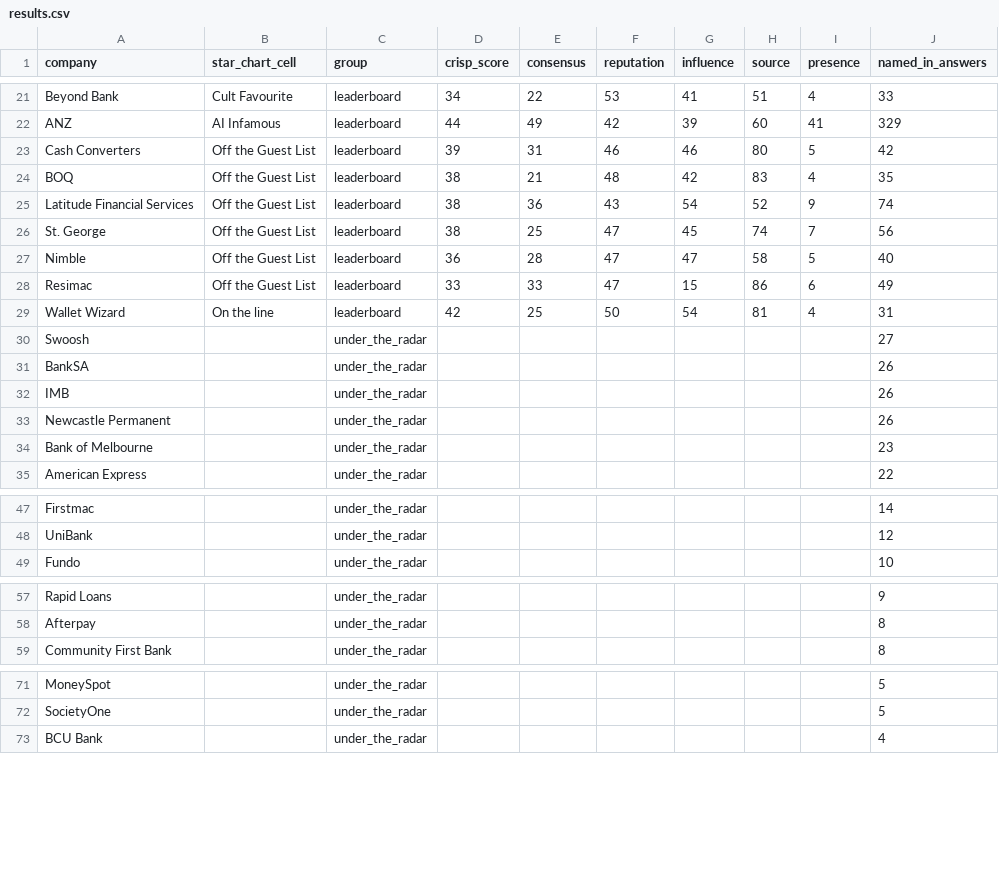
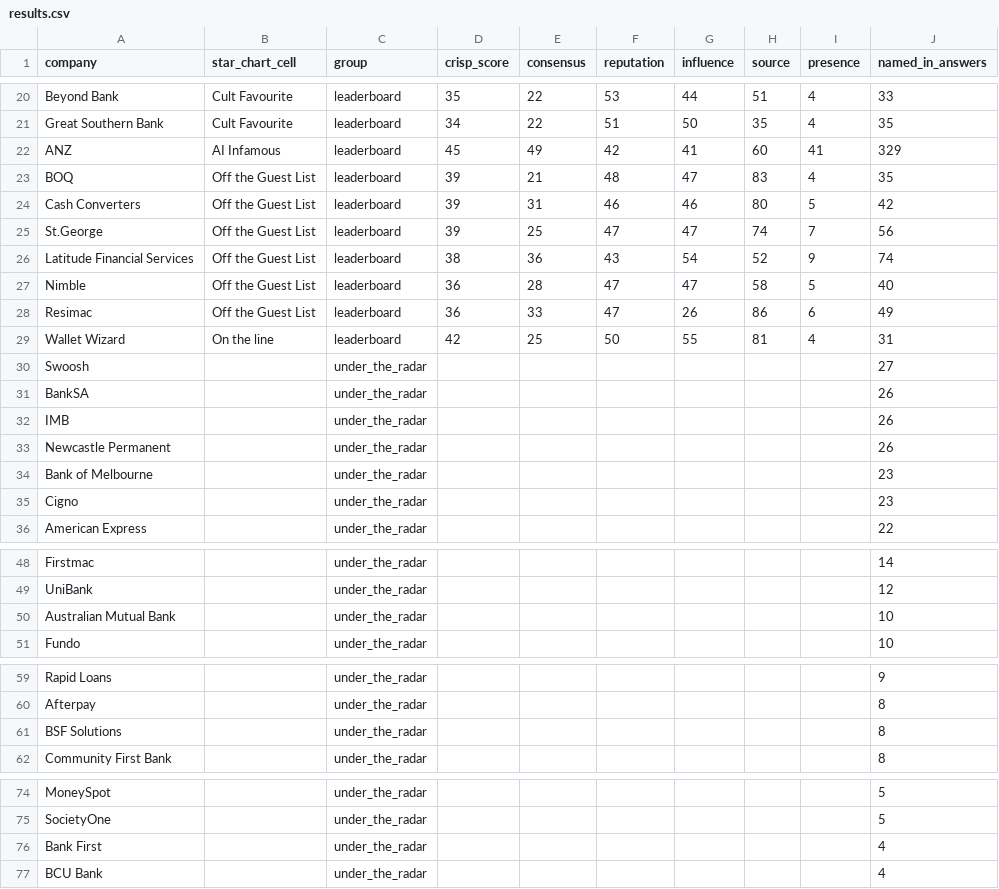
Before and after one commit to Third-Hemisphere-PL/ai-authority-index-data, a CSV file: editions/personal-lending/edition-1/results.csv, drawn as a sheet; only a part is shown, gaps mark what is left out; removed rows and columns are numbered as before the commit, all else as after; the diff covers the shown part only; the diff names each change by its address in the sheet, - before the commit and + after, or states it on an @@ line.

```diff
--- a/editions/personal-lending/edition-1/results.csv
+++ b/editions/personal-lending/edition-1/results.csv
-D20 (crisp_score): 34
+D20 (crisp_score): 35
-G20 (influence): 41
+G20 (influence): 44
+row 21: Great Southern Bank | Cult Favourite | leaderboard | 34 | 22 | 51 | 50 | 35 | 4 | 35
-D22 (crisp_score): 44
+D22 (crisp_score): 45
-G22 (influence): 39
+G22 (influence): 41
+row 23: BOQ | Off the Guest List | leaderboard | 39 | 21 | 48 | 47 | 83 | 4 | 35
-row 24: BOQ | Off the Guest List | leaderboard | 38 | 21 | 48 | 42 | 83 | 4 | 35
+row 25: St.George | Off the Guest List | leaderboard | 39 | 25 | 47 | 47 | 74 | 7 | 56
-row 26: St. George | Off the Guest List | leaderboard | 38 | 25 | 47 | 45 | 74 | 7 | 56
-D28 (crisp_score): 33
+D28 (crisp_score): 36
-G28 (influence): 15
+G28 (influence): 26
-G29 (influence): 54
+G29 (influence): 55
+row 35: Cigno |  | under_the_radar |  |  |  |  |  |  | 23
+row 50: Australian Mutual Bank |  | under_the_radar |  |  |  |  |  |  | 10
+row 61: BSF Solutions |  | under_the_radar |  |  |  |  |  |  | 8
+row 76: Bank First |  | under_the_radar |  |  |  |  |  |  | 4
```
Also changed, not shown: 2 added rows, 5 removed rows and 28 edited cells elsewhere in this file, 1 other file.
